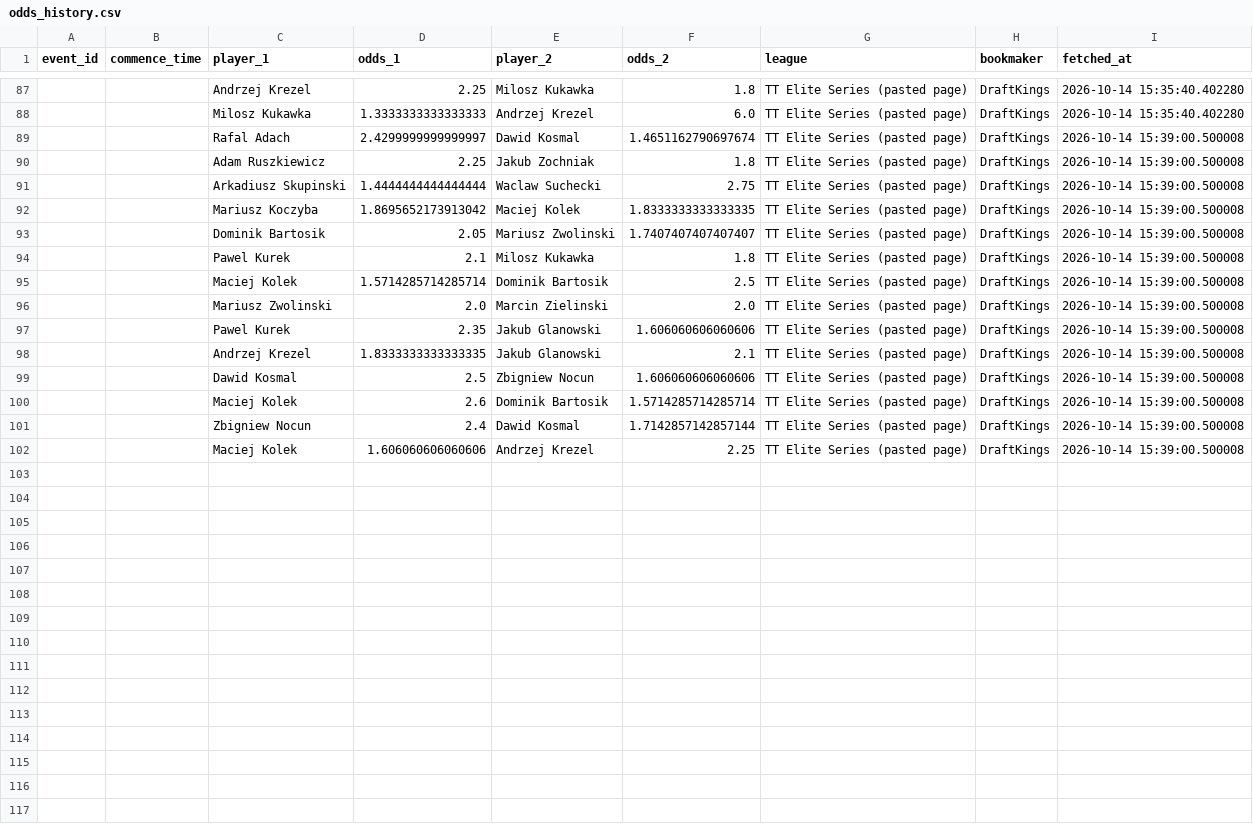
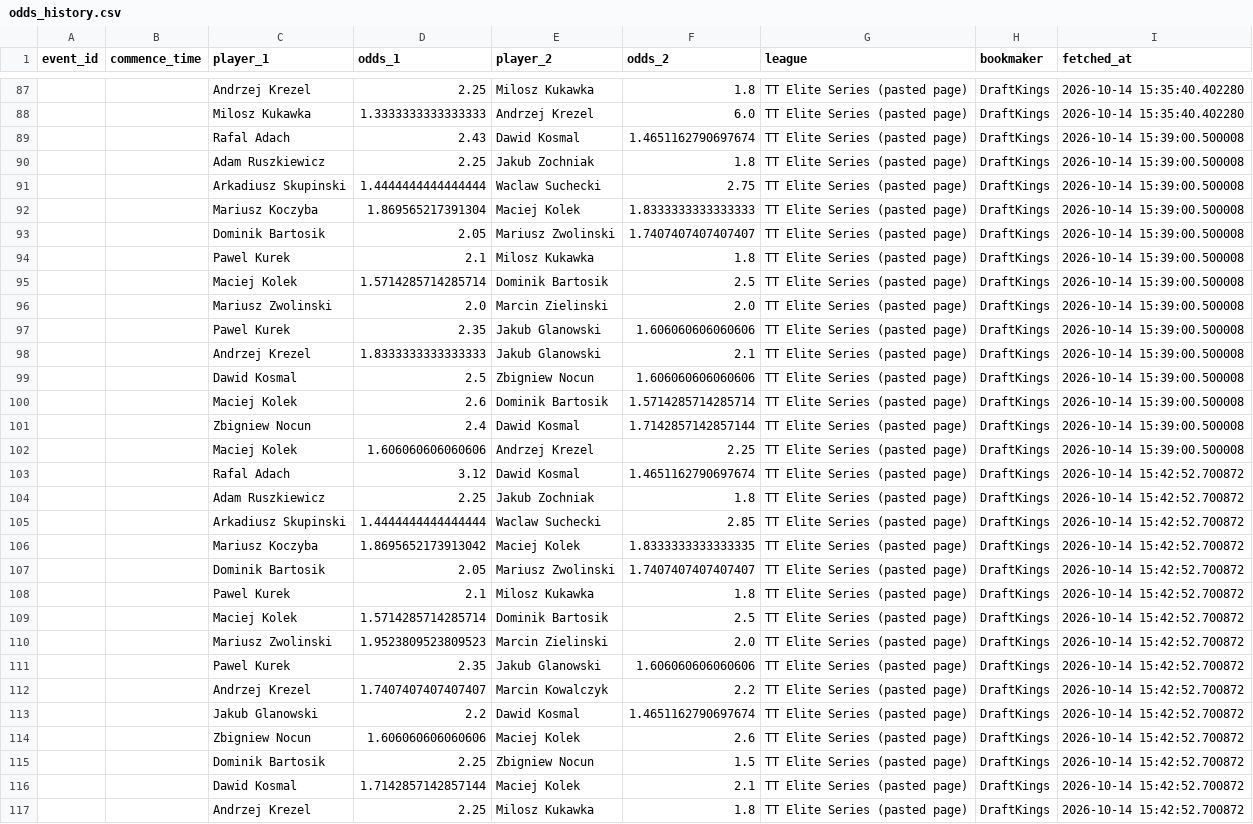
Before and after one commit to jaysantmyer-spec/symmetrical-octo-spork, a CSV file: data/odds_history.csv, drawn as a sheet; only a part is shown, gaps mark what is left out.

Commit message:
lines from the app 2026-10-14 15:42

```diff
--- a/data/odds_history.csv
+++ b/data/odds_history.csv
@@ -88,6 +88,6 @@ event_id,commence_time,player_1,odds_1,player_2,odds_2,league,bookmaker,fetched_
 ,,Milosz Kukawka,1.3333333333333333,Andrzej Krezel,6.0,TT Elite Series (pasted page),DraftKings,2026-10-14 15:35:40.402280
-,,Rafal Adach,2.4299999999999997,Dawid Kosmal,1.4651162790697674,TT Elite Series (pasted page),DraftKings,2026-10-14 15:39:00.500008
+,,Rafal Adach,2.43,Dawid Kosmal,1.4651162790697674,TT Elite Series (pasted page),DraftKings,2026-10-14 15:39:00.500008
 ,,Adam Ruszkiewicz,2.25,Jakub Zochniak,1.8,TT Elite Series (pasted page),DraftKings,2026-10-14 15:39:00.500008
 ,,Arkadiusz Skupinski,1.4444444444444444,Waclaw Suchecki,2.75,TT Elite Series (pasted page),DraftKings,2026-10-14 15:39:00.500008
-,,Mariusz Koczyba,1.8695652173913042,Maciej Kolek,1.8333333333333335,TT Elite Series (pasted page),DraftKings,2026-10-14 15:39:00.500008
+,,Mariusz Koczyba,1.869565217391304,Maciej Kolek,1.8333333333333333,TT Elite Series (pasted page),DraftKings,2026-10-14 15:39:00.500008
 ,,Dominik Bartosik,2.05,Mariusz Zwolinski,1.7407407407407407,TT Elite Series (pasted page),DraftKings,2026-10-14 15:39:00.500008
@@ -97,3 +97,3 @@ event_id,commence_time,player_1,odds_1,player_2,odds_2,league,bookmaker,fetched_
 ,,Pawel Kurek,2.35,Jakub Glanowski,1.606060606060606,TT Elite Series (pasted page),DraftKings,2026-10-14 15:39:00.500008
-,,Andrzej Krezel,1.8333333333333335,Jakub Glanowski,2.1,TT Elite Series (pasted page),DraftKings,2026-10-14 15:39:00.500008
+,,Andrzej Krezel,1.8333333333333333,Jakub Glanowski,2.1,TT Elite Series (pasted page),DraftKings,2026-10-14 15:39:00.500008
 ,,Dawid Kosmal,2.5,Zbigniew Nocun,1.606060606060606,TT Elite Series (pasted page),DraftKings,2026-10-14 15:39:00.500008
@@ -102 +102,16 @@ event_id,commence_time,player_1,odds_1,player_2,odds_2,league,bookmaker,fetched_
 ,,Maciej Kolek,1.606060606060606,Andrzej Krezel,2.25,TT Elite Series (pasted page),DraftKings,2026-10-14 15:39:00.500008
+,,Rafal Adach,3.12,Dawid Kosmal,1.4651162790697674,TT Elite Series (pasted page),DraftKings,2026-10-14 15:42:52.700872
+,,Adam Ruszkiewicz,2.25,Jakub Zochniak,1.8,TT Elite Series (pasted page),DraftKings,2026-10-14 15:42:52.700872
+,,Arkadiusz Skupinski,1.4444444444444444,Waclaw Suchecki,2.85,TT Elite Series (pasted page),DraftKings,2026-10-14 15:42:52.700872
+,,Mariusz Koczyba,1.8695652173913042,Maciej Kolek,1.8333333333333335,TT Elite Series (pasted page),DraftKings,2026-10-14 15:42:52.700872
+,,Dominik Bartosik,2.05,Mariusz Zwolinski,1.7407407407407407,TT Elite Series (pasted page),DraftKings,2026-10-14 15:42:52.700872
+,,Pawel Kurek,2.1,Milosz Kukawka,1.8,TT Elite Series (pasted page),DraftKings,2026-10-14 15:42:52.700872
+,,Maciej Kolek,1.5714285714285714,Dominik Bartosik,2.5,TT Elite Series (pasted page),DraftKings,2026-10-14 15:42:52.700872
+,,Mariusz Zwolinski,1.9523809523809523,Marcin Zielinski,2.0,TT Elite Series (pasted page),DraftKings,2026-10-14 15:42:52.700872
+,,Pawel Kurek,2.35,Jakub Glanowski,1.606060606060606,TT Elite Series (pasted page),DraftKings,2026-10-14 15:42:52.700872
+,,Andrzej Krezel,1.7407407407407407,Marcin Kowalczyk,2.2,TT Elite Series (pasted page),DraftKings,2026-10-14 15:42:52.700872
+,,Jakub Glanowski,2.2,Dawid Kosmal,1.4651162790697674,TT Elite Series (pasted page),DraftKings,2026-10-14 15:42:52.700872
+,,Zbigniew Nocun,1.606060606060606,Maciej Kolek,2.6,TT Elite Series (pasted page),DraftKings,2026-10-14 15:42:52.700872
+,,Dominik Bartosik,2.25,Zbigniew Nocun,1.5,TT Elite Series (pasted page),DraftKings,2026-10-14 15:42:52.700872
+,,Dawid Kosmal,1.7142857142857144,Maciej Kolek,2.1,TT Elite Series (pasted page),DraftKings,2026-10-14 15:42:52.700872
+,,Andrzej Krezel,2.25,Milosz Kukawka,1.8,TT Elite Series (pasted page),DraftKings,2026-10-14 15:42:52.700872
```
